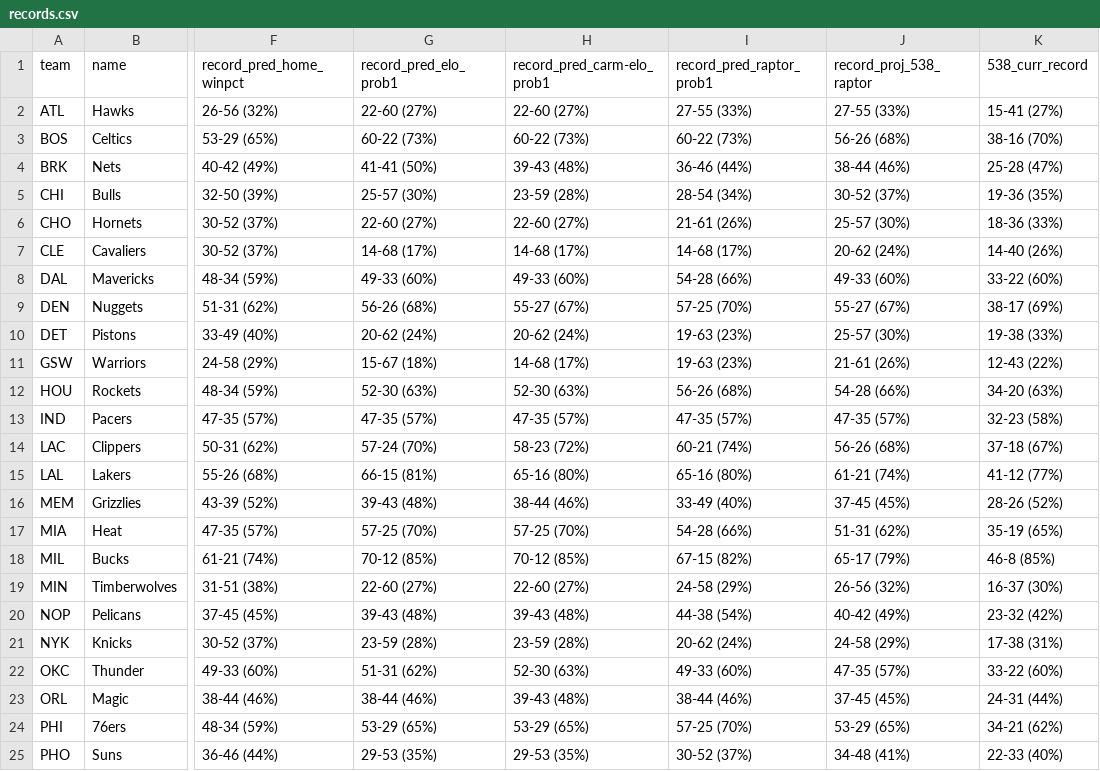
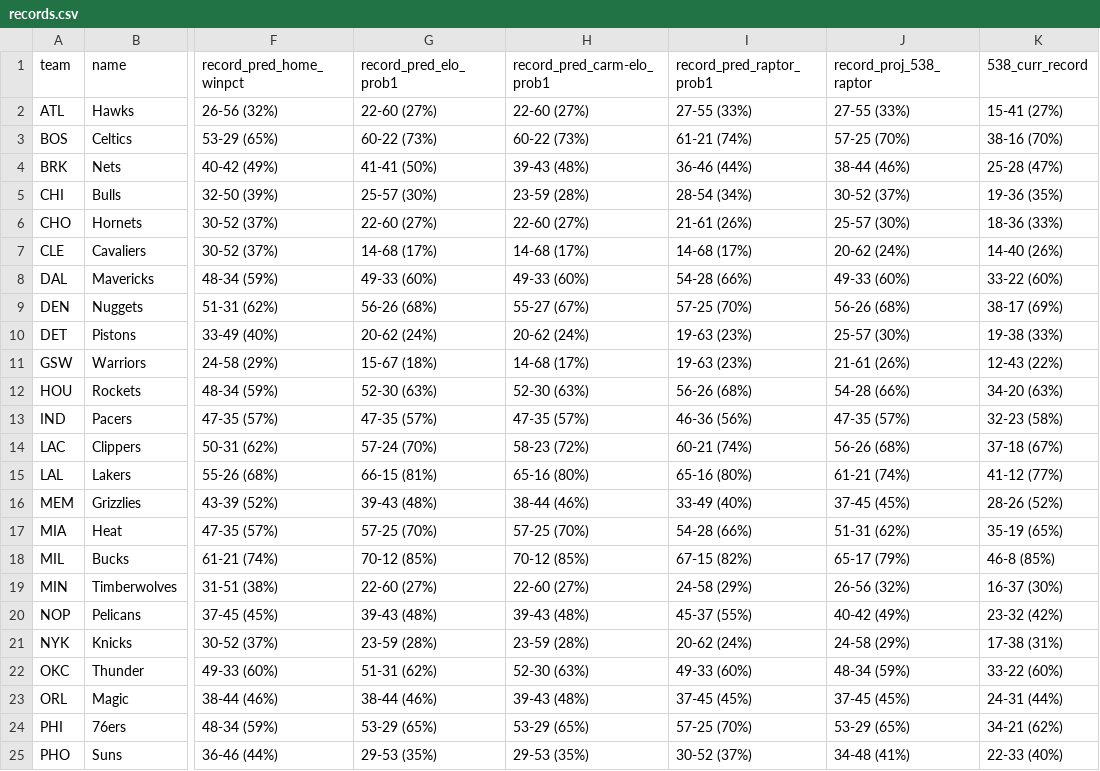
Before and after one commit to bryanwhiting/sports, a CSV file: data/records.csv, drawn as a sheet; only a part is shown, gaps mark what is left out; the diff names each change by its address in the sheet, - before the commit and + after, or states it on an @@ line.

```diff
--- a/data/records.csv
+++ b/data/records.csv
-I3 (record_pred_raptor_prob1): 60-22 (73%)
+I3 (record_pred_raptor_prob1): 61-21 (74%)
-J3 (record_proj_538_raptor): 56-26 (68%)
+J3 (record_proj_538_raptor): 57-25 (70%)
-J9 (record_proj_538_raptor): 55-27 (67%)
+J9 (record_proj_538_raptor): 56-26 (68%)
-I13 (record_pred_raptor_prob1): 47-35 (57%)
+I13 (record_pred_raptor_prob1): 46-36 (56%)
-I20 (record_pred_raptor_prob1): 44-38 (54%)
+I20 (record_pred_raptor_prob1): 45-37 (55%)
-J22 (record_proj_538_raptor): 47-35 (57%)
+J22 (record_proj_538_raptor): 48-34 (59%)
-I23 (record_pred_raptor_prob1): 38-44 (46%)
+I23 (record_pred_raptor_prob1): 37-45 (45%)
```
Also changed, not shown: data/all_scores.csv, 1 other file.
